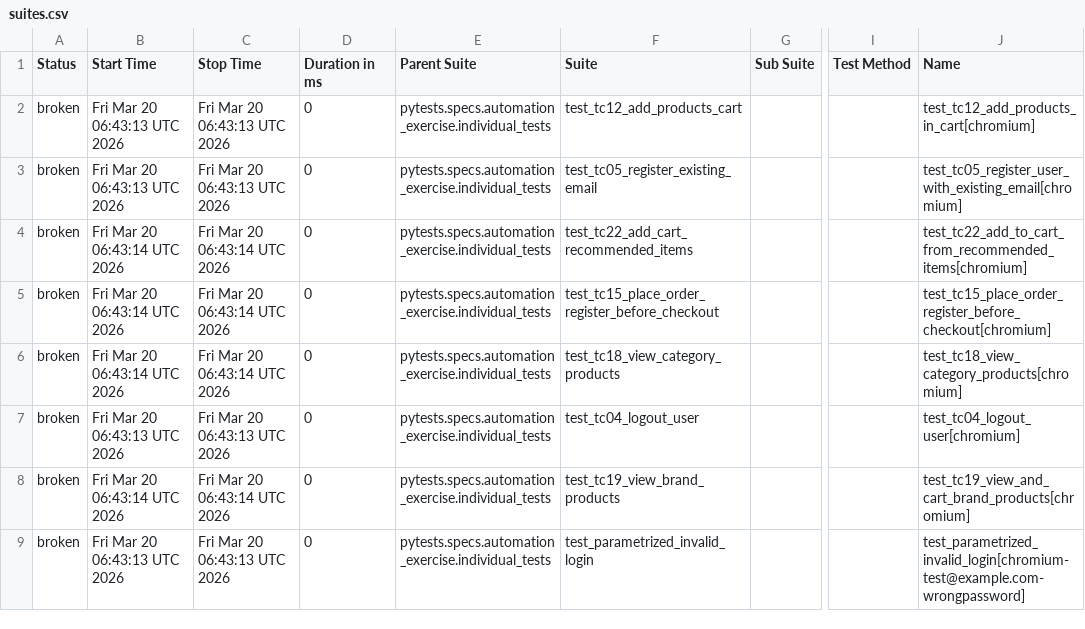
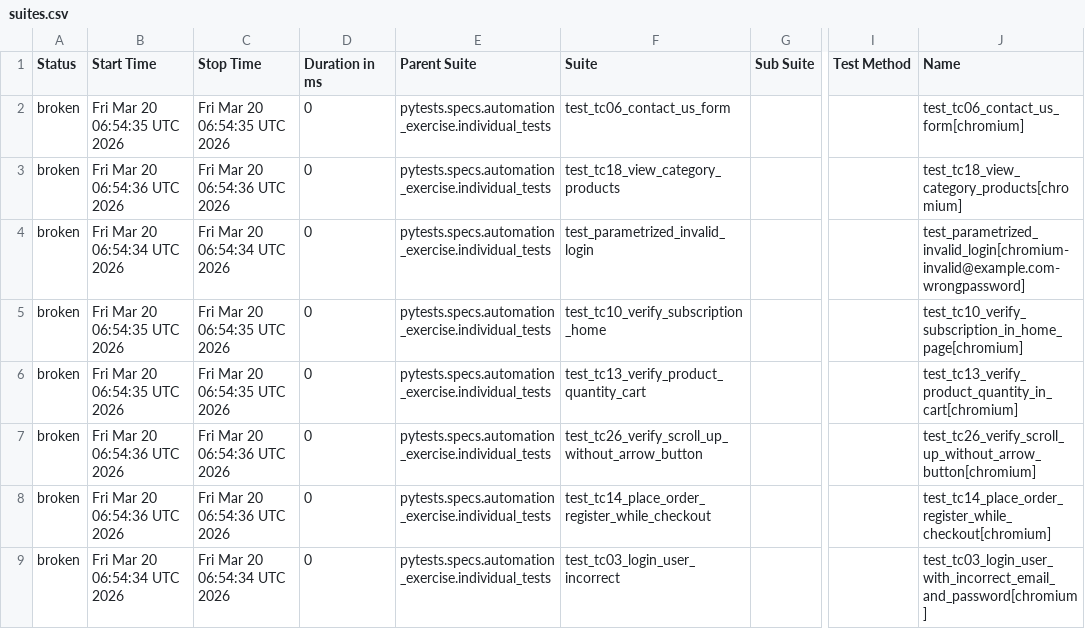
Before and after one commit to VuongDang1996/PythonPlaywright, a CSV file: python-pytest/latest/data/suites.csv, drawn as a sheet; only a part is shown, gaps mark what is left out; the diff covers the shown part only; the diff names each change by its address in the sheet, - before the commit and + after, or states it on an @@ line.

```diff
--- a/python-pytest/latest/data/suites.csv
+++ b/python-pytest/latest/data/suites.csv
-B2 (Start Time): Fri Mar 20 06:43:13 UTC 2026
+B2 (Start Time): Fri Mar 20 06:54:35 UTC 2026
-C2 (Stop Time): Fri Mar 20 06:43:13 UTC 2026
+C2 (Stop Time): Fri Mar 20 06:54:35 UTC 2026
-F2 (Suite): test_tc12_add_products_cart
+F2 (Suite): test_tc06_contact_us_form
-J2 (Name): test_tc12_add_products_in_cart[chromium]
+J2 (Name): test_tc06_contact_us_form[chromium]
-B3 (Start Time): Fri Mar 20 06:43:13 UTC 2026
+B3 (Start Time): Fri Mar 20 06:54:36 UTC 2026
-C3 (Stop Time): Fri Mar 20 06:43:13 UTC 2026
+C3 (Stop Time): Fri Mar 20 06:54:36 UTC 2026
-F3 (Suite): test_tc05_register_existing_email
+F3 (Suite): test_tc18_view_category_products
-J3 (Name): test_tc05_register_user_with_existing_email[chromium]
+J3 (Name): test_tc18_view_category_products[chromium]
-B4 (Start Time): Fri Mar 20 06:43:14 UTC 2026
+B4 (Start Time): Fri Mar 20 06:54:34 UTC 2026
-C4 (Stop Time): Fri Mar 20 06:43:14 UTC 2026
+C4 (Stop Time): Fri Mar 20 06:54:34 UTC 2026
-F4 (Suite): test_tc22_add_cart_recommended_items
+F4 (Suite): test_parametrized_invalid_login
-J4 (Name): test_tc22_add_to_cart_from_recommended_items[chromium]
+J4 (Name): test_parametrized_invalid_login[chromium-invalid@example.com-wrongpassword]
-B5:B6 (Start Time): Fri Mar 20 06:43:14 UTC 2026
+B5:B6 (Start Time): Fri Mar 20 06:54:35 UTC 2026
-C5:C6 (Stop Time): Fri Mar 20 06:43:14 UTC 2026
+C5:C6 (Stop Time): Fri Mar 20 06:54:35 UTC 2026
-F5 (Suite): test_tc15_place_order_register_before_checkout
+F5 (Suite): test_tc10_verify_subscription_home
-J5 (Name): test_tc15_place_order_register_before_checkout[chromium]
+J5 (Name): test_tc10_verify_subscription_in_home_page[chromium]
-F6 (Suite): test_tc18_view_category_products
+F6 (Suite): test_tc13_verify_product_quantity_cart
-J6 (Name): test_tc18_view_category_products[chromium]
+J6 (Name): test_tc13_verify_product_quantity_in_cart[chromium]
-B7 (Start Time): Fri Mar 20 06:43:13 UTC 2026
+B7 (Start Time): Fri Mar 20 06:54:36 UTC 2026
-C7 (Stop Time): Fri Mar 20 06:43:13 UTC 2026
+C7 (Stop Time): Fri Mar 20 06:54:36 UTC 2026
-F7 (Suite): test_tc04_logout_user
+F7 (Suite): test_tc26_verify_scroll_up_without_arrow_button
-J7 (Name): test_tc04_logout_user[chromium]
+J7 (Name): test_tc26_verify_scroll_up_without_arrow_button[chromium]
-B8 (Start Time): Fri Mar 20 06:43:14 UTC 2026
+B8 (Start Time): Fri Mar 20 06:54:36 UTC 2026
-C8 (Stop Time): Fri Mar 20 06:43:14 UTC 2026
+C8 (Stop Time): Fri Mar 20 06:54:36 UTC 2026
-F8 (Suite): test_tc19_view_brand_products
+F8 (Suite): test_tc14_place_order_register_while_checkout
-J8 (Name): test_tc19_view_and_cart_brand_products[chromium]
+J8 (Name): test_tc14_place_order_register_while_checkout[chromium]
-B9 (Start Time): Fri Mar 20 06:43:13 UTC 2026
+B9 (Start Time): Fri Mar 20 06:54:34 UTC 2026
-C9 (Stop Time): Fri Mar 20 06:43:13 UTC 2026
+C9 (Stop Time): Fri Mar 20 06:54:34 UTC 2026
-F9 (Suite): test_parametrized_invalid_login
+F9 (Suite): test_tc03_login_user_incorrect
-J9 (Name): test_parametrized_invalid_login[chromium-test@example.com-wrongpassword]
+J9 (Name): test_tc03_login_user_with_incorrect_email_and_password[chromium]
```
Also changed, not shown: 1 added row, 1 removed row and 76 edited cells elsewhere in this file, 50 other files.
